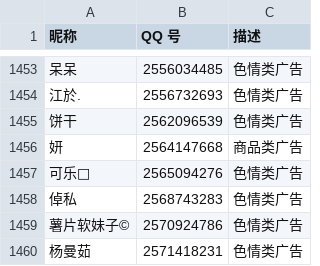
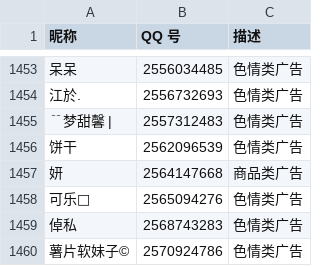
Before and after one commit to blacklisting/qq, a CSV file: 广告.csv, drawn as a sheet; only a part is shown, gaps mark what is left out; the shorter side is filled out with more unchanged rows.

Commit message:
Update with a comment just seen.

```diff
--- a/广告.csv
+++ b/广告.csv
@@ -1454,2 +1454,3 @@
 "江於.",2556732693,"色情类广告"
+"﹊梦甜馨 |",2557312483,"色情类广告"
 "饼干",2562096539,"色情类广告"
```
